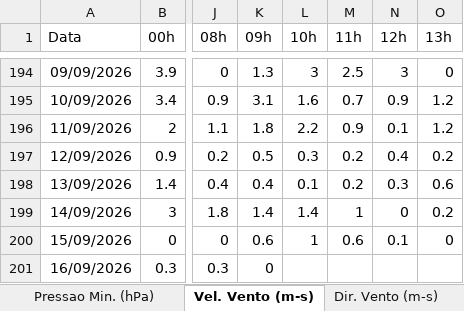
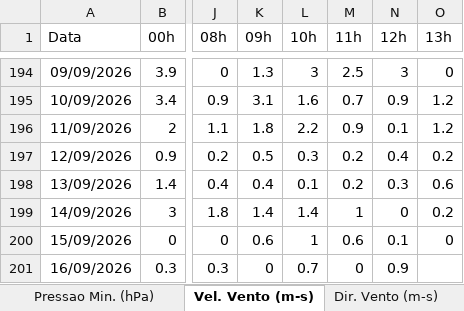
Before and after one commit to giedsongabriel/PROJETO-DATA-SERTAO-Previsao-de-temperatura, an Excel workbook: site/dados_coletados.xlsx, sheet Vel. Vento (m-s), drawn as a sheet; only a part is shown, gaps mark what is left out; values as stored, in another font and other column widths than the file's, no borders; the diff names each change by its address in the sheet, - before the commit and + after, or states it on an @@ line.

```diff
--- a/site/dados_coletados.xlsx (sheet Vel. Vento (m-s))
+++ b/site/dados_coletados.xlsx (sheet Vel. Vento (m-s))
-L201 (10h): (empty)
+L201 (10h): 0.7
-M201 (11h): (empty)
+M201 (11h): 0
-N201 (12h): (empty)
+N201 (12h): 0.9
```
Also changed, not shown: sheet Umi. Ins. (%), sheet Umi. Min. (%), sheet Umi. Max. (%), sheet Dir. Vento (m-s), sheet Raj. Vento (m-s), sheet Temp. Ins. (C), 8 more sheets, 2 other files.
